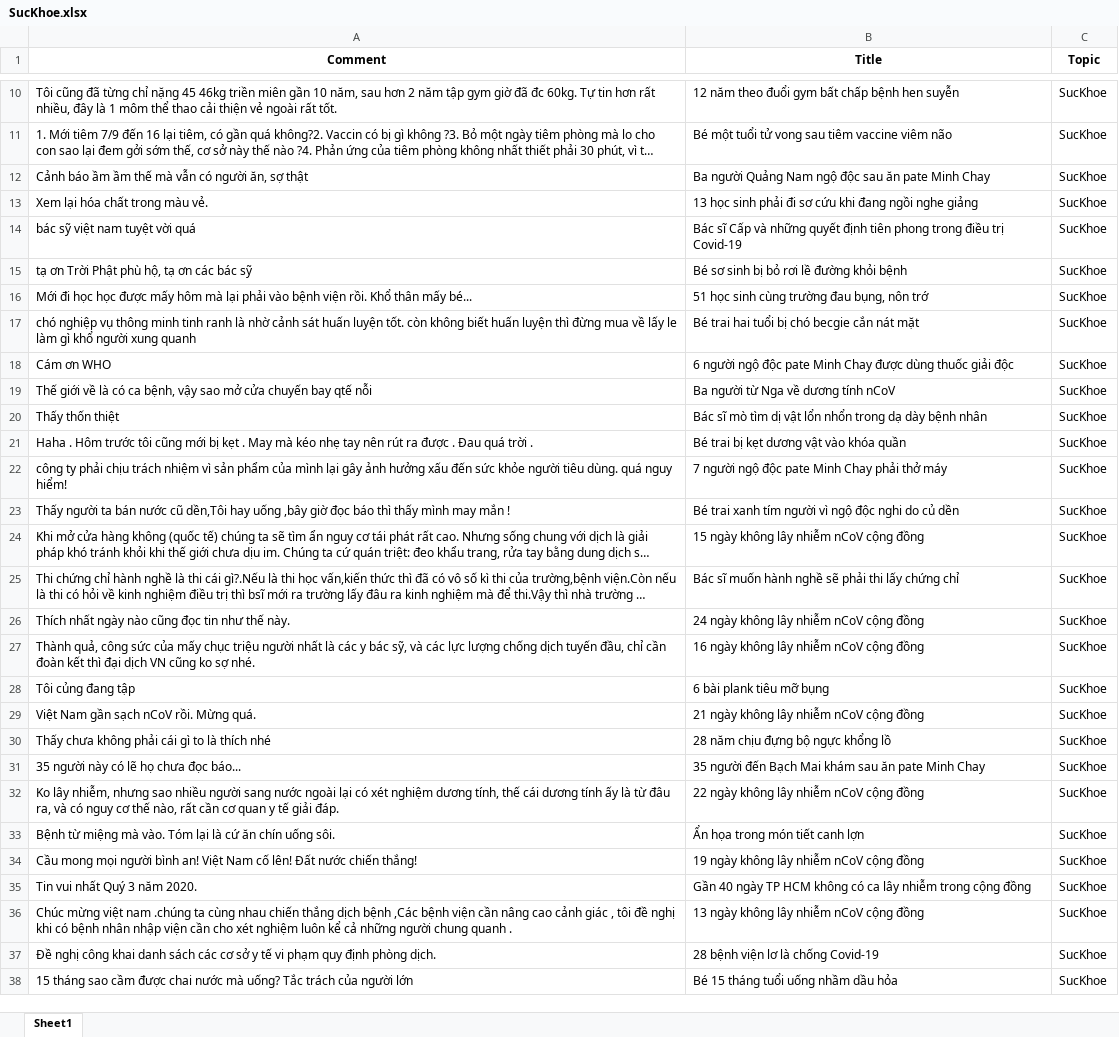
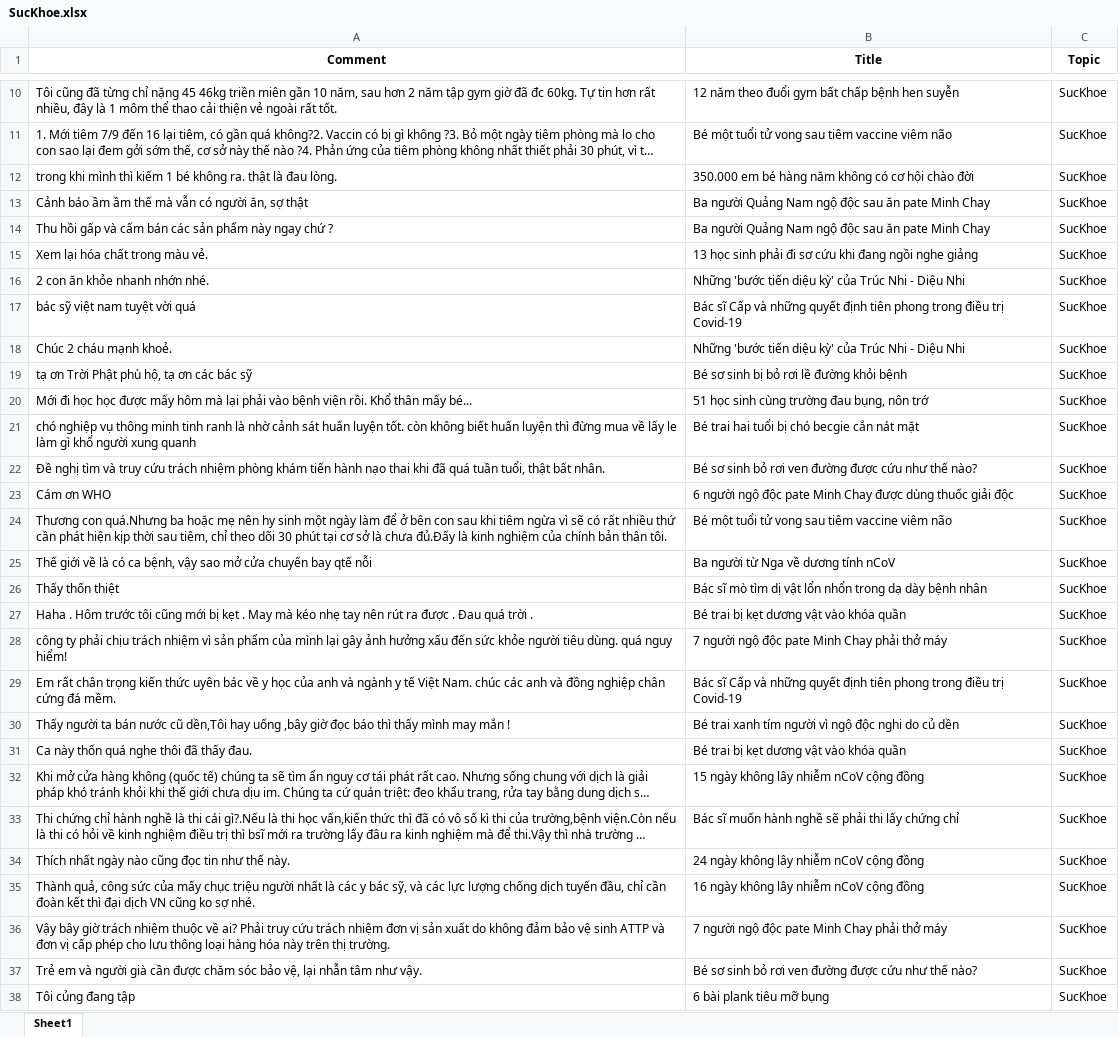
Before and after one commit to Avcuongy/NLP-Labs-UEH, an Excel workbook: lab/SucKhoe.xlsx, sheet Sheet1, drawn as a sheet; only a part is shown, gaps mark what is left out; the shorter side is filled out with more unchanged rows; long unchanged cells end in …; values as stored, in another font and other column widths than the file's, no borders; the diff covers the shown part only; the diff names each change by its address in the sheet, - before the commit and + after, or states it on an @@ line.

```diff
--- a/lab/SucKhoe.xlsx (sheet Sheet1)
+++ b/lab/SucKhoe.xlsx (sheet Sheet1)
+row 12: trong khi mình thì kiếm 1 bé không ra. thật là đau lòng. | 350.000 em bé hàng năm không có cơ hội chào đời | SucKhoe
+row 14: Thu hồi gấp và cấm bán các sản phẩm này ngay chứ ? | Ba người Quảng Nam ngộ độc sau ăn pate Minh Chay | SucKhoe
+row 16: 2 con ăn khỏe nhanh nhớn nhé. | Những 'bước tiến diệu kỳ' của Trúc Nhi - Diệu Nhi | SucKhoe
+row 18: Chúc 2 cháu mạnh khoẻ. | Những 'bước tiến diệu kỳ' của Trúc Nhi - Diệu Nhi | SucKhoe
+row 22: Đề nghị tìm và truy cứu trách nhiệm phòng khám tiến hành nạo thai khi đã quá tuần tuổi, thật bất nhân. | Bé sơ sinh bỏ rơi ven đường được cứu như thế nào? | SucKhoe
+row 24: Thương con quá.Nhưng ba hoặc mẹ nên hy sinh một ngày làm để ở bên con sau khi tiêm ngừa vì sẽ có rất nhiều thứ cần phát hiện kịp thời sau tiêm, chỉ theo dõi 30 phút tại cơ sở là chưa đủ.Đấy là kinh nghiệm của chính bản thân tôi. | Bé một tuổi tử vong sau tiêm vaccine viêm não | SucKhoe
+row 29: Em rất chân trọng kiến thức uyên bác về y học của anh và ngành y tế Việt Nam. chúc các anh và đồng nghiệp chân cứng đá mềm. | Bác sĩ Cấp và những quyết định tiên phong trong điều trị Covid-19 | SucKhoe
+row 31: Ca này thốn quá nghe thôi đã thấy đau. | Bé trai bị kẹt dương vật vào khóa quần | SucKhoe
+row 36: Vậy bây giờ trách nhiệm thuộc về ai? Phải truy cứu trách nhiệm đơn vị sản xuất do không đảm bảo vệ sinh ATTP và đơn vị cấp phép cho lưu thông loại hàng hóa này trên thị trường. | 7 người ngộ độc pate Minh Chay phải thở máy | SucKhoe
+row 37: Trẻ em và người già cần được chăm sóc bảo vệ, lại nhẫn tâm như vậy. | Bé sơ sinh bỏ rơi ven đường được cứu như thế nào? | SucKhoe
```
Also changed, not shown: 626 added rows elsewhere in this sheet, 14 other files.
